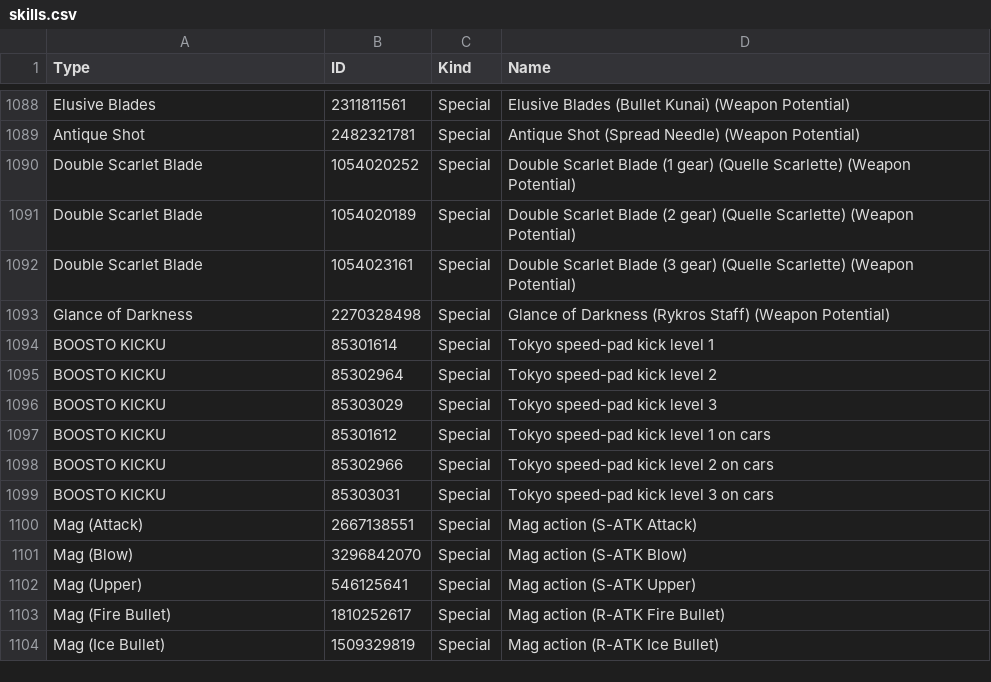
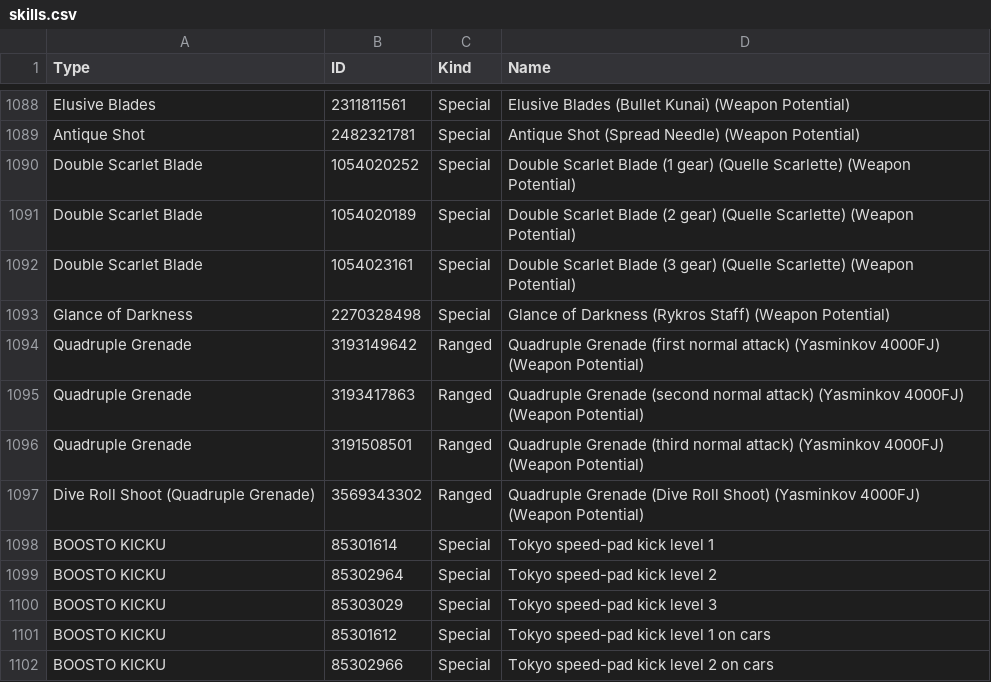
Before and after one commit to VariantXYZ/PSO2ACT, a CSV file: PSO2ACT/skills.csv, drawn as a sheet; only a part is shown, gaps mark what is left out; the shorter side is filled out with more unchanged rows.

Commit message:
Quadruple Grenade

```diff
--- a/PSO2ACT/skills.csv
+++ b/PSO2ACT/skills.csv
@@ -1093,2 +1093,6 @@ Double Scarlet Blade,1054023161,Special,Double Scarlet Blade (3 gear) (Quelle Sc
 Glance of Darkness,2270328498,Special,Glance of Darkness (Rykros Staff) (Weapon Potential)
+Quadruple Grenade,3193149642,Ranged,Quadruple Grenade (first normal attack) (Yasminkov 4000FJ) (Weapon Potential)
+Quadruple Grenade,3193417863,Ranged,Quadruple Grenade (second normal attack) (Yasminkov 4000FJ) (Weapon Potential)
+Quadruple Grenade,3191508501,Ranged,Quadruple Grenade (third normal attack) (Yasminkov 4000FJ) (Weapon Potential)
+Dive Roll Shoot (Quadruple Grenade),3569343302,Ranged,Quadruple Grenade (Dive Roll Shoot) (Yasminkov 4000FJ) (Weapon Potential)
 BOOSTO KICKU,85301614,Special,Tokyo speed-pad kick level 1
```
